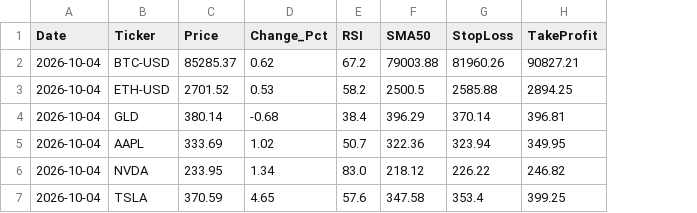
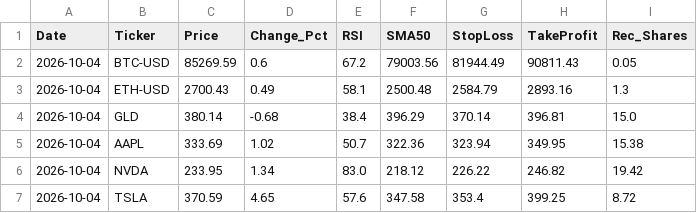
Before and after one commit to Petro8310/trading-bot, a CSV file: trading_journal.csv, drawn as a sheet; the diff names each change by its address in the sheet, - before the commit and + after, or states it on an @@ line.

```diff
--- a/trading_journal.csv
+++ b/trading_journal.csv
+column I (Rec_Shares), rows 2-7: 0.05 | 1.3 | 15.0 | 15.38 | 19.42 | 8.72
-C2 (Price): 85285.37
+C2 (Price): 85269.59
-D2 (Change_Pct): 0.62
+D2 (Change_Pct): 0.6
-F2 (SMA50): 79003.88
+F2 (SMA50): 79003.56
-G2 (StopLoss): 81960.26
+G2 (StopLoss): 81944.49
-H2 (TakeProfit): 90827.21
+H2 (TakeProfit): 90811.43
-C3 (Price): 2701.52
+C3 (Price): 2700.43
-D3 (Change_Pct): 0.53
+D3 (Change_Pct): 0.49
-E3 (RSI): 58.2
+E3 (RSI): 58.1
-F3 (SMA50): 2500.5
+F3 (SMA50): 2500.48
-G3 (StopLoss): 2585.88
+G3 (StopLoss): 2584.79
-H3 (TakeProfit): 2894.25
+H3 (TakeProfit): 2893.16
```
Also changed, not shown: 1 other file.
